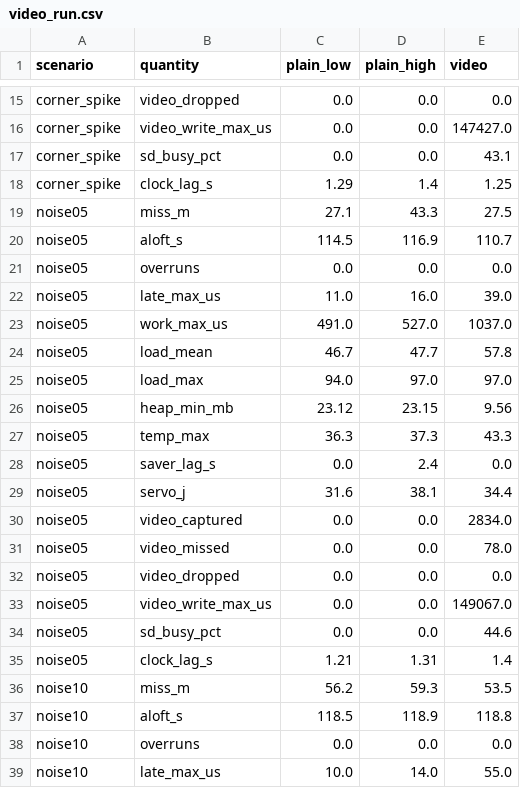
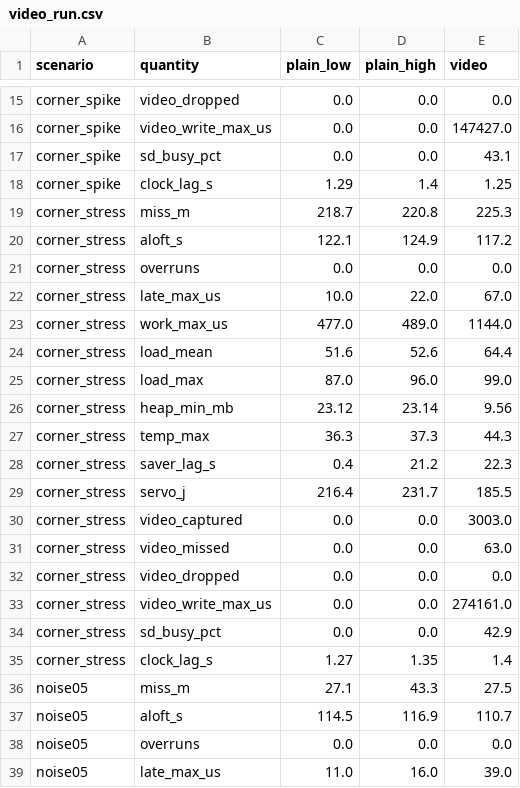
Before and after one commit to alexander-moiseichuk/coludo, a CSV file: doc/sims/TMS-8-preflight/board/video_run.csv, drawn as a sheet; only a part is shown, gaps mark what is left out; the shorter side is filled out with more unchanged rows.

```diff
--- a/doc/sims/TMS-8-preflight/board/video_run.csv
+++ b/doc/sims/TMS-8-preflight/board/video_run.csv
@@ -18,2 +18,19 @@ corner_spike;sd_busy_pct;0.0;0.0;43.1
 corner_spike;clock_lag_s;1.29;1.4;1.25
+corner_stress;miss_m;218.7;220.8;225.3
+corner_stress;aloft_s;122.1;124.9;117.2
+corner_stress;overruns;0.0;0.0;0.0
+corner_stress;late_max_us;10.0;22.0;67.0
+corner_stress;work_max_us;477.0;489.0;1144.0
+corner_stress;load_mean;51.6;52.6;64.4
+corner_stress;load_max;87.0;96.0;99.0
+corner_stress;heap_min_mb;23.12;23.14;9.56
+corner_stress;temp_max;36.3;37.3;44.3
+corner_stress;saver_lag_s;0.4;21.2;22.3
+corner_stress;servo_j;216.4;231.7;185.5
+corner_stress;video_captured;0.0;0.0;3003.0
+corner_stress;video_missed;0.0;0.0;63.0
+corner_stress;video_dropped;0.0;0.0;0.0
+corner_stress;video_write_max_us;0.0;0.0;274161.0
+corner_stress;sd_busy_pct;0.0;0.0;42.9
+corner_stress;clock_lag_s;1.27;1.35;1.4
 noise05;miss_m;27.1;43.3;27.5
```
Also changed, not shown: doc/sims/TMS-8-preflight/board/board.csv, 3 other files.
